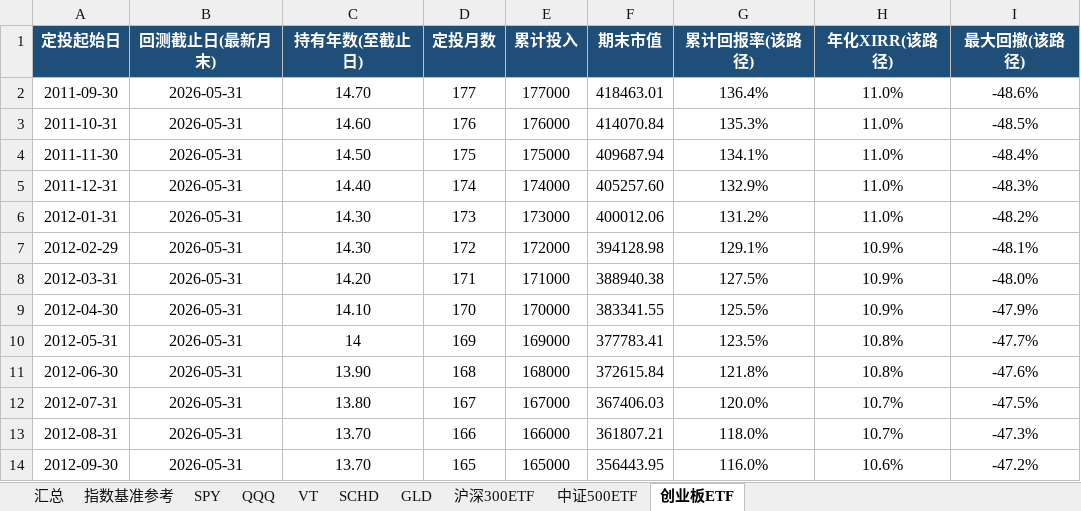
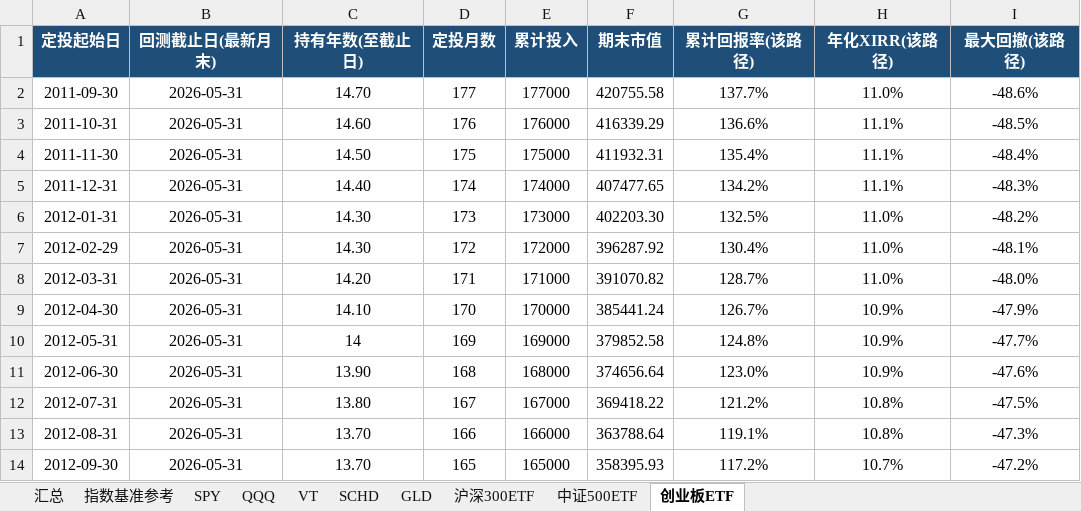
Before and after one commit to ShiShanLing/angular20, an Excel workbook: reports/monthly_dca_report.xlsx, sheet 创业板ETF, drawn as a sheet; only a part is shown; values as stored, in another font and other column widths than the file's, no borders; charts and pictures not drawn; the diff covers the shown part only; the diff names each change by its address in the sheet, - before the commit and + after, or states it on an @@ line.

```diff
--- a/reports/monthly_dca_report.xlsx (sheet 创业板ETF)
+++ b/reports/monthly_dca_report.xlsx (sheet 创业板ETF)
-F2 (期末市值): 418463.01
+F2 (期末市值): 420755.58
-G2 (累计回报率(该路径)): 136.4%
+G2 (累计回报率(该路径)): 137.7%
-F3 (期末市值): 414070.84
+F3 (期末市值): 416339.29
-G3 (累计回报率(该路径)): 135.3%
+G3 (累计回报率(该路径)): 136.6%
-H3:H5 (年化XIRR(该路径)): 11.0%
+H3:H5 (年化XIRR(该路径)): 11.1%
-F4 (期末市值): 409687.94
+F4 (期末市值): 411932.31
-G4 (累计回报率(该路径)): 134.1%
+G4 (累计回报率(该路径)): 135.4%
-F5 (期末市值): 405257.60
+F5 (期末市值): 407477.65
-G5 (累计回报率(该路径)): 132.9%
+G5 (累计回报率(该路径)): 134.2%
-F6 (期末市值): 400012.06
+F6 (期末市值): 402203.30
-G6 (累计回报率(该路径)): 131.2%
+G6 (累计回报率(该路径)): 132.5%
-F7 (期末市值): 394128.98
+F7 (期末市值): 396287.92
-G7 (累计回报率(该路径)): 129.1%
+G7 (累计回报率(该路径)): 130.4%
-H7:H8 (年化XIRR(该路径)): 10.9%
+H7:H8 (年化XIRR(该路径)): 11.0%
-F8 (期末市值): 388940.38
+F8 (期末市值): 391070.82
-G8 (累计回报率(该路径)): 127.5%
+G8 (累计回报率(该路径)): 128.7%
-F9 (期末市值): 383341.55
+F9 (期末市值): 385441.24
-G9 (累计回报率(该路径)): 125.5%
+G9 (累计回报率(该路径)): 126.7%
-F10 (期末市值): 377783.41
+F10 (期末市值): 379852.58
-G10 (累计回报率(该路径)): 123.5%
+G10 (累计回报率(该路径)): 124.8%
-H10:H11 (年化XIRR(该路径)): 10.8%
+H10:H11 (年化XIRR(该路径)): 10.9%
-F11 (期末市值): 372615.84
+F11 (期末市值): 374656.64
-G11 (累计回报率(该路径)): 121.8%
+G11 (累计回报率(该路径)): 123.0%
-F12 (期末市值): 367406.03
+F12 (期末市值): 369418.22
-G12 (累计回报率(该路径)): 120.0%
+G12 (累计回报率(该路径)): 121.2%
-H12:H13 (年化XIRR(该路径)): 10.7%
+H12:H13 (年化XIRR(该路径)): 10.8%
-F13 (期末市值): 361807.21
+F13 (期末市值): 363788.64
-G13 (累计回报率(该路径)): 118.0%
+G13 (累计回报率(该路径)): 119.1%
-F14 (期末市值): 356443.95
+F14 (期末市值): 358395.93
-G14 (累计回报率(该路径)): 116.0%
+G14 (累计回报率(该路径)): 117.2%
-H14 (年化XIRR(该路径)): 10.6%
+H14 (年化XIRR(该路径)): 10.7%
```
Also changed, not shown: 453 edited cells elsewhere in this sheet, sheet 中证500ETF, sheet 沪深300ETF, sheet SPY, sheet QQQ, sheet 汇总, sheet VT, 2 more sheets, charts or pictures, 5 other files.
